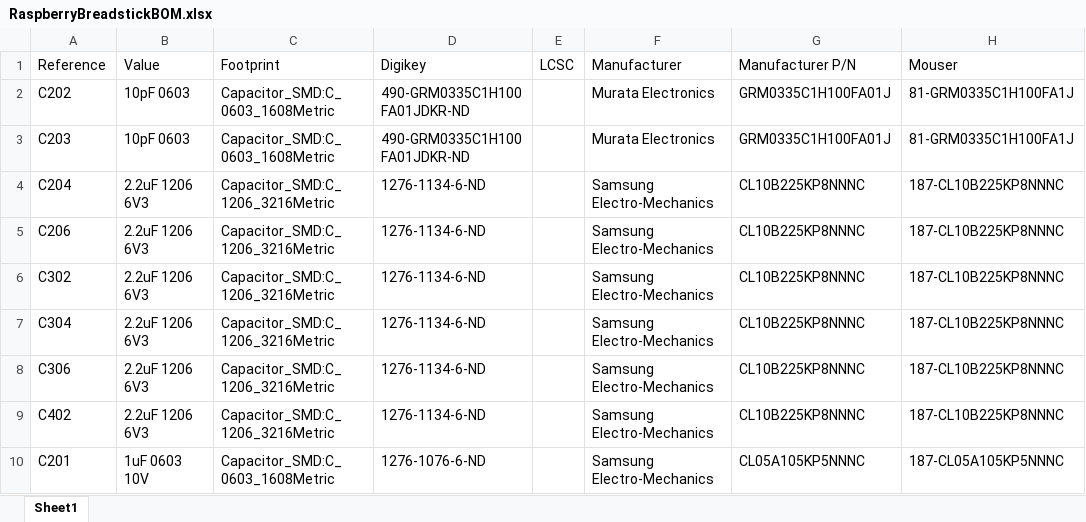
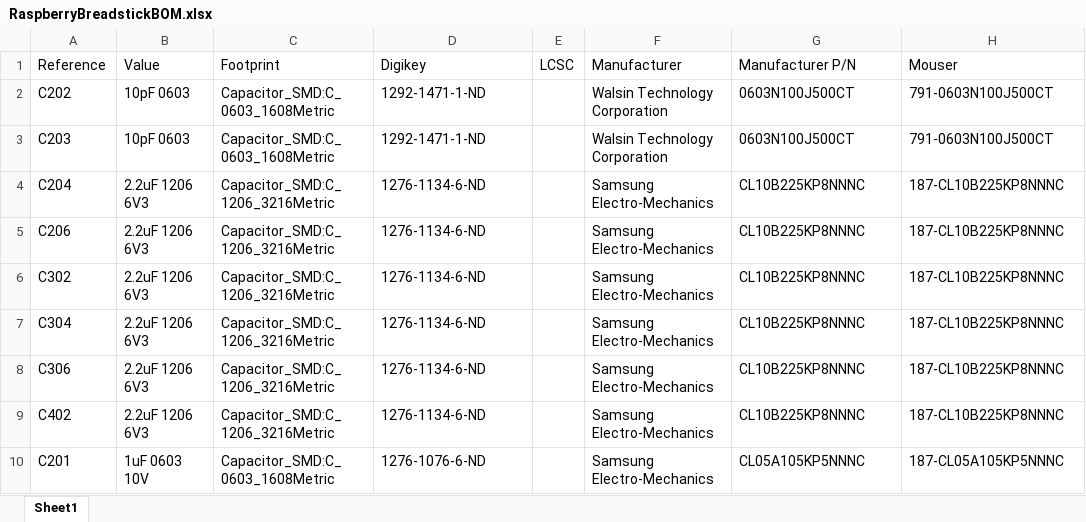
Before and after one commit to Breadstick-Innovations/Raspberry-Breadstick, an Excel workbook: RP2040-Breadstick/RaspberryBreadstickBOM.xlsx, sheet Sheet1, drawn as a sheet; only a part is shown; values as stored, in another font and other column widths than the file's, no borders; table styles not drawn; the diff names each change by its address in the sheet, - before the commit and + after, or states it on an @@ line.

```diff
--- a/RP2040-Breadstick/RaspberryBreadstickBOM.xlsx (sheet Sheet1)
+++ b/RP2040-Breadstick/RaspberryBreadstickBOM.xlsx (sheet Sheet1)
-D2:D3 (Digikey): 490-GRM0335C1H100FA01JDKR-ND
+D2:D3 (Digikey): 1292-1471-1-ND
-F2:F3 (Manufacturer): Murata Electronics
+F2:F3 (Manufacturer): Walsin Technology Corporation
-G2:G3 (Manufacturer P/N): GRM0335C1H100FA01J
+G2:G3 (Manufacturer P/N): 0603N100J500CT
-H2:H3 (Mouser): 81-GRM0335C1H100FA1J
+H2:H3 (Mouser): 791-0603N100J500CT
```
Also changed, not shown: 6 other files.
